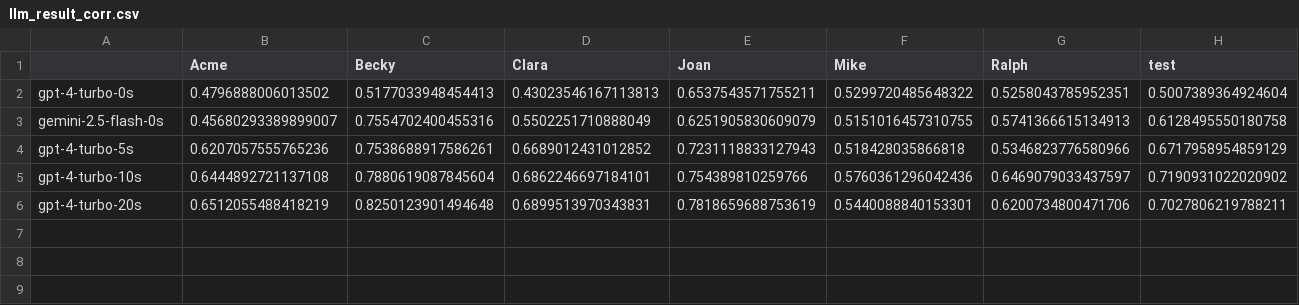
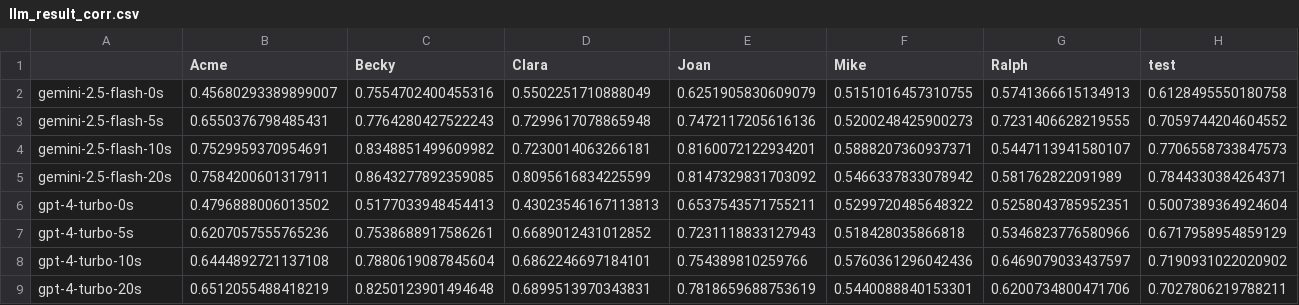
Before and after one commit to none44353/creative-problem-solving, a CSV file: Data/llm_result_corr.csv, drawn as a sheet; only a part is shown; rows hold the shown columns only; the diff names each change by its address in the sheet, - before the commit and + after, or states it on an @@ line.

```diff
--- a/Data/llm_result_corr.csv
+++ b/Data/llm_result_corr.csv
@@ row 3 moved to row 2: gemini-2.5-flash-0s @@
+row 3: gemini-2.5-flash-5s | 0.6550376798485431 | 0.7764280427522243 | 0.7299617078865948 | 0.7472117205616136 | 0.5200248425900273 | 0.7231406628219555 | 0.7059744204604552
+row 4: gemini-2.5-flash-10s | 0.7529959370954691 | 0.8348851499609982 | 0.7230014063266181 | 0.8160072122934201 | 0.5888207360937371 | 0.5447113941580107 | 0.7706558733847573
+row 5: gemini-2.5-flash-20s | 0.7584200601317911 | 0.8643277892359085 | 0.8095616834225599 | 0.8147329831703092 | 0.5466337833078942 | 0.581762822091989 | 0.7844330384264371
```
Also changed, not shown: Data/llm_result_fewshot.csv, 3 other files.
